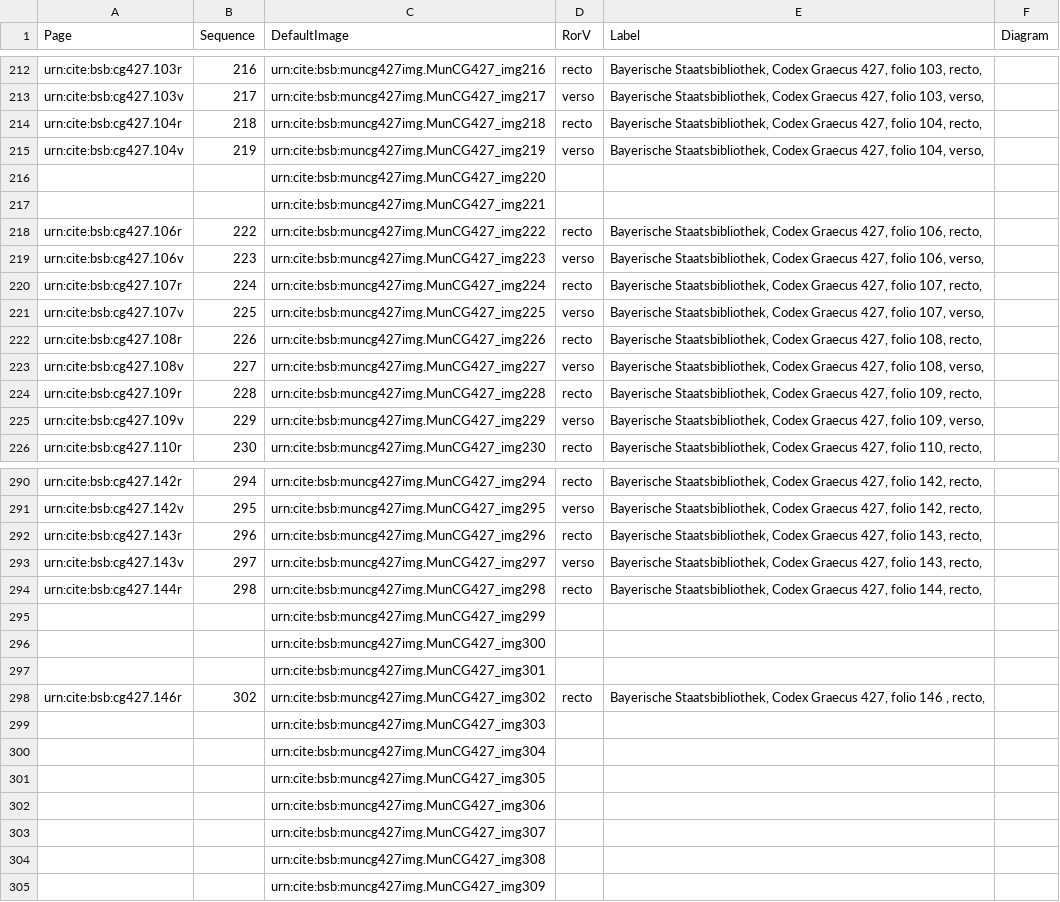
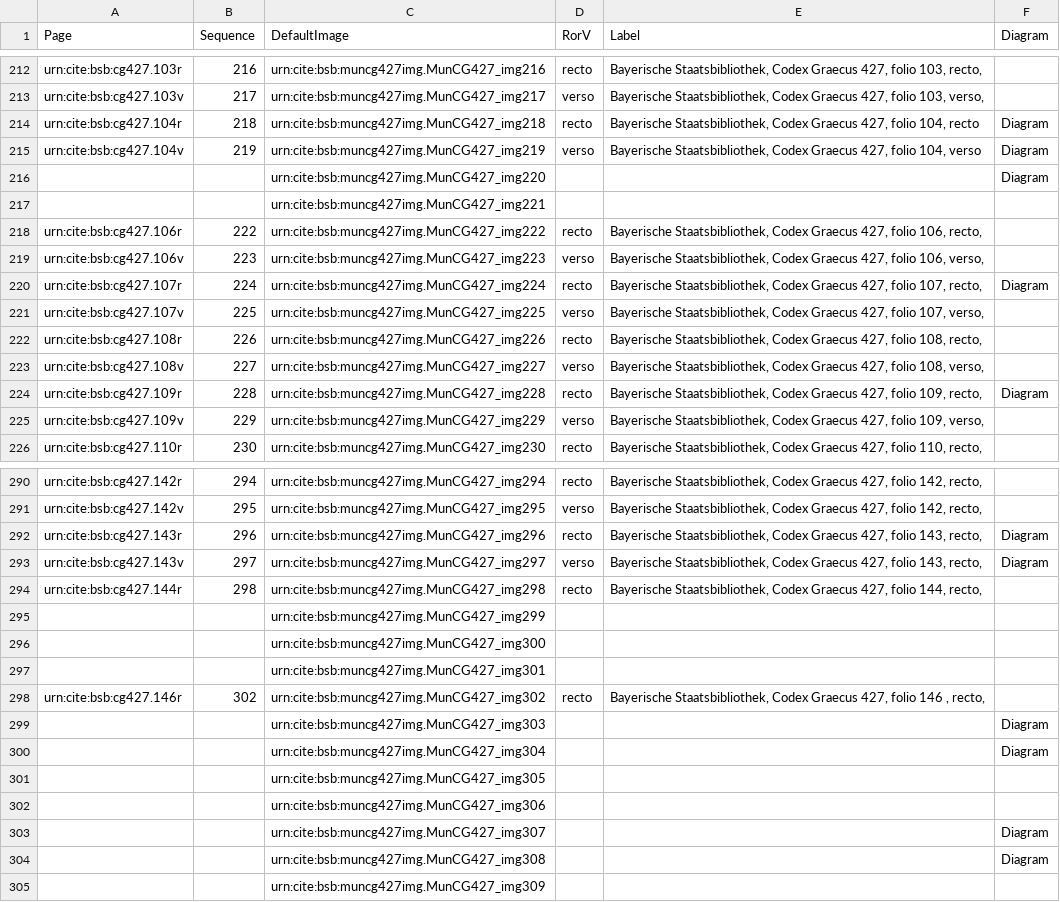
Before and after one commit to HCMID/schemata, a CSV file: collections/muncg427model.csv, drawn as a sheet; only a part is shown, gaps mark what is left out; the diff covers the shown part only.

```diff
--- a/collections/muncg427model.csv
+++ b/collections/muncg427model.csv
@@ -213,5 +213,5 @@ urn:cite:bsb:cg427.103r,216,urn:cite:bsb:muncg427img.MunCG427_img216,recto,"Baye
 urn:cite:bsb:cg427.103v,217,urn:cite:bsb:muncg427img.MunCG427_img217,verso,"Bayerische Staatsbibliothek, Codex Graecus 427, folio 103, verso,",
-urn:cite:bsb:cg427.104r,218,urn:cite:bsb:muncg427img.MunCG427_img218,recto,"Bayerische Staatsbibliothek, Codex Graecus 427, folio 104, recto,",
-urn:cite:bsb:cg427.104v,219,urn:cite:bsb:muncg427img.MunCG427_img219,verso,"Bayerische Staatsbibliothek, Codex Graecus 427, folio 104, verso,",
-,,urn:cite:bsb:muncg427img.MunCG427_img220,,,
+urn:cite:bsb:cg427.104r,218,urn:cite:bsb:muncg427img.MunCG427_img218,recto,"Bayerische Staatsbibliothek, Codex Graecus 427, folio 104, recto",Diagram
+urn:cite:bsb:cg427.104v,219,urn:cite:bsb:muncg427img.MunCG427_img219,verso,"Bayerische Staatsbibliothek, Codex Graecus 427, folio 104, verso",Diagram
+,,urn:cite:bsb:muncg427img.MunCG427_img220,,,Diagram
 ,,urn:cite:bsb:muncg427img.MunCG427_img221,,,
@@ -219,3 +219,3 @@ urn:cite:bsb:cg427.106r,222,urn:cite:bsb:muncg427img.MunCG427_img222,recto,"Baye
 urn:cite:bsb:cg427.106v,223,urn:cite:bsb:muncg427img.MunCG427_img223,verso,"Bayerische Staatsbibliothek, Codex Graecus 427, folio 106, verso,",
-urn:cite:bsb:cg427.107r,224,urn:cite:bsb:muncg427img.MunCG427_img224,recto,"Bayerische Staatsbibliothek, Codex Graecus 427, folio 107, recto,",
+urn:cite:bsb:cg427.107r,224,urn:cite:bsb:muncg427img.MunCG427_img224,recto,"Bayerische Staatsbibliothek, Codex Graecus 427, folio 107, recto,",Diagram
 urn:cite:bsb:cg427.107v,225,urn:cite:bsb:muncg427img.MunCG427_img225,verso,"Bayerische Staatsbibliothek, Codex Graecus 427, folio 107, verso,",
@@ -223,3 +223,3 @@ urn:cite:bsb:cg427.108r,226,urn:cite:bsb:muncg427img.MunCG427_img226,recto,"Baye
 urn:cite:bsb:cg427.108v,227,urn:cite:bsb:muncg427img.MunCG427_img227,verso,"Bayerische Staatsbibliothek, Codex Graecus 427, folio 108, verso,",
-urn:cite:bsb:cg427.109r,228,urn:cite:bsb:muncg427img.MunCG427_img228,recto,"Bayerische Staatsbibliothek, Codex Graecus 427, folio 109, recto,",
+urn:cite:bsb:cg427.109r,228,urn:cite:bsb:muncg427img.MunCG427_img228,recto,"Bayerische Staatsbibliothek, Codex Graecus 427, folio 109, recto,",Diagram
 urn:cite:bsb:cg427.109v,229,urn:cite:bsb:muncg427img.MunCG427_img229,verso,"Bayerische Staatsbibliothek, Codex Graecus 427, folio 109, verso,",
@@ -291,4 +291,4 @@ urn:cite:bsb:cg427.142r,294,urn:cite:bsb:muncg427img.MunCG427_img294,recto,"Baye
 urn:cite:bsb:cg427.142v,295,urn:cite:bsb:muncg427img.MunCG427_img295,verso,"Bayerische Staatsbibliothek, Codex Graecus 427, folio 142, recto,",
-urn:cite:bsb:cg427.143r,296,urn:cite:bsb:muncg427img.MunCG427_img296,recto,"Bayerische Staatsbibliothek, Codex Graecus 427, folio 143, recto,",
-urn:cite:bsb:cg427.143v,297,urn:cite:bsb:muncg427img.MunCG427_img297,verso,"Bayerische Staatsbibliothek, Codex Graecus 427, folio 143, recto,",
+urn:cite:bsb:cg427.143r,296,urn:cite:bsb:muncg427img.MunCG427_img296,recto,"Bayerische Staatsbibliothek, Codex Graecus 427, folio 143, recto,",Diagram
+urn:cite:bsb:cg427.143v,297,urn:cite:bsb:muncg427img.MunCG427_img297,verso,"Bayerische Staatsbibliothek, Codex Graecus 427, folio 143, recto,",Diagram
 urn:cite:bsb:cg427.144r,298,urn:cite:bsb:muncg427img.MunCG427_img298,recto,"Bayerische Staatsbibliothek, Codex Graecus 427, folio 144, recto,",
@@ -298,8 +298,8 @@ urn:cite:bsb:cg427.144r,298,urn:cite:bsb:muncg427img.MunCG427_img298,recto,"Baye
 urn:cite:bsb:cg427.146r,302,urn:cite:bsb:muncg427img.MunCG427_img302,recto,"Bayerische Staatsbibliothek, Codex Graecus 427, folio 146 , recto,",
-,,urn:cite:bsb:muncg427img.MunCG427_img303,,,
-,,urn:cite:bsb:muncg427img.MunCG427_img304,,,
+,,urn:cite:bsb:muncg427img.MunCG427_img303,,,Diagram
+,,urn:cite:bsb:muncg427img.MunCG427_img304,,,Diagram
 ,,urn:cite:bsb:muncg427img.MunCG427_img305,,,
 ,,urn:cite:bsb:muncg427img.MunCG427_img306,,,
-,,urn:cite:bsb:muncg427img.MunCG427_img307,,,
-,,urn:cite:bsb:muncg427img.MunCG427_img308,,,
+,,urn:cite:bsb:muncg427img.MunCG427_img307,,,Diagram
+,,urn:cite:bsb:muncg427img.MunCG427_img308,,,Diagram
 ,,urn:cite:bsb:muncg427img.MunCG427_img309,,,
```
Also changed, not shown: 1 added row and 24 edited cells elsewhere in this file.
